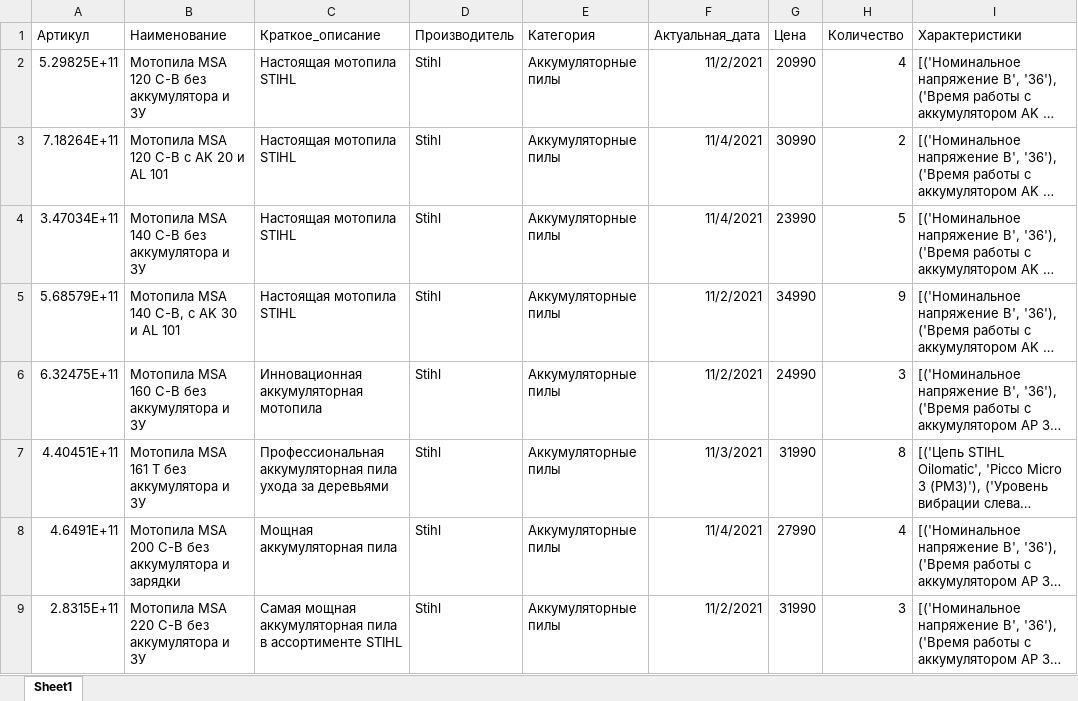
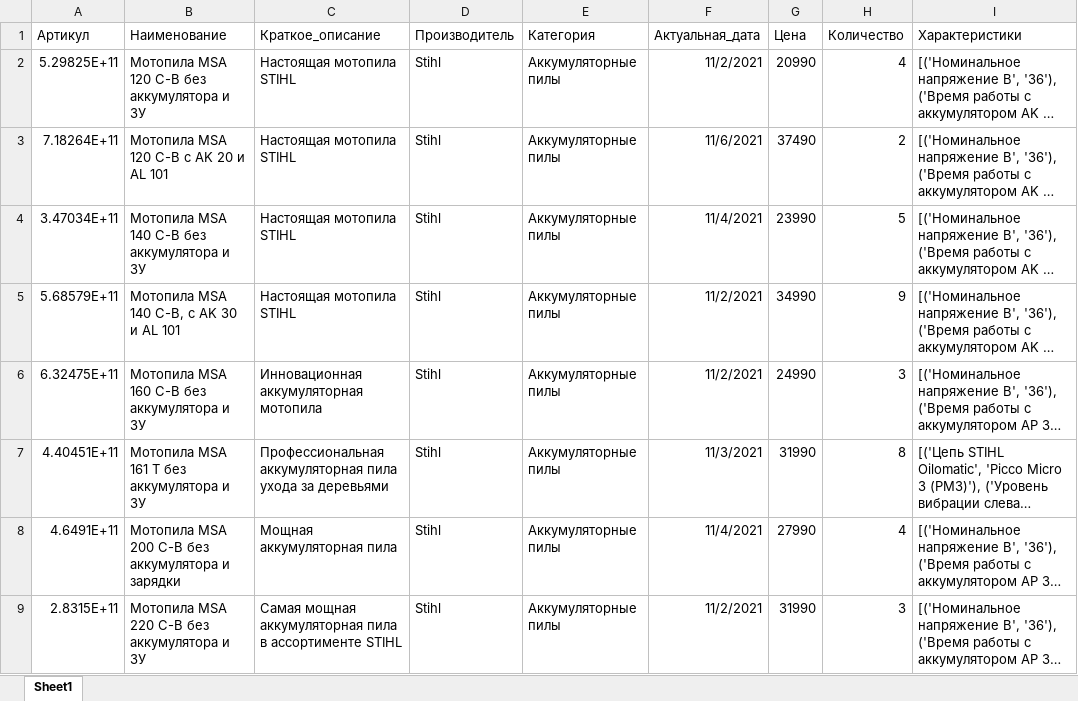
Before and after one commit to Eternlyours/django-store, an Excel workbook: products.xlsx, sheet Sheet1, drawn as a sheet; only a part is shown; long unchanged cells end in …; values as stored, in another font and other column widths than the file's, no borders; the diff names each change by its address in the sheet, - before the commit and + after, or states it on an @@ line.

```diff
--- a/products.xlsx (sheet Sheet1)
+++ b/products.xlsx (sheet Sheet1)
-F3 (Актуальная_дата): 11/4/2021
+F3 (Актуальная_дата): 11/6/2021
-G3 (Цена): 30990
+G3 (Цена): 37490
```
Also changed, not shown: 5 other files.
